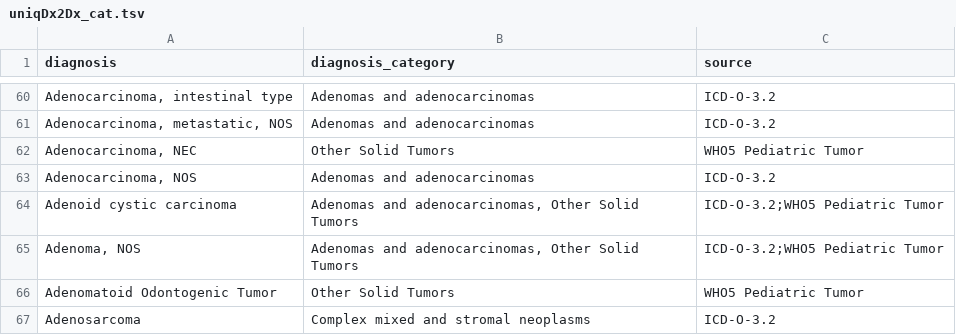
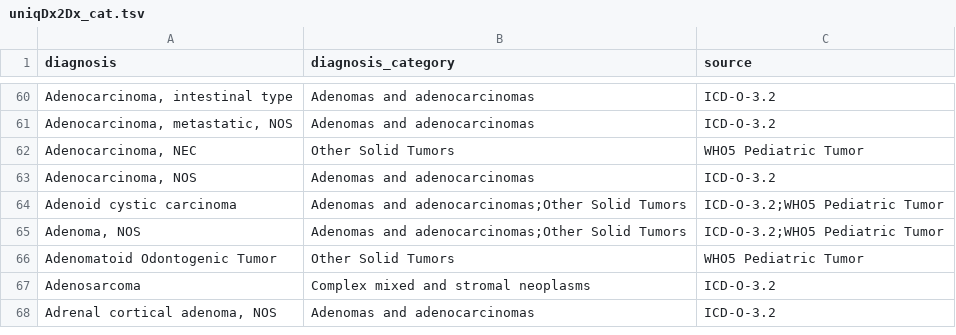
Before and after one commit to CBIIT/ChildhoodCancerDataInitiative-Prefect_Pipeline, a TSV file: docs/uniqDx2Dx_cat.tsv, drawn as a sheet; only a part is shown, gaps mark what is left out; the shorter side is filled out with more unchanged rows.

Commit message:
Update uniqDx2Dx_cat.tsv

```diff
--- a/docs/uniqDx2Dx_cat.tsv
+++ b/docs/uniqDx2Dx_cat.tsv
@@ -63,4 +63,4 @@ Adenocarcinoma, NEC	Other Solid Tumors	WHO5 Pediatric Tumor
 Adenocarcinoma, NOS	Adenomas and adenocarcinomas	ICD-O-3.2
-Adenoid cystic carcinoma	Adenomas and adenocarcinomas, Other Solid Tumors	ICD-O-3.2;WHO5 Pediatric Tumor
-Adenoma, NOS	Adenomas and adenocarcinomas, Other Solid Tumors	ICD-O-3.2;WHO5 Pediatric Tumor
+Adenoid cystic carcinoma	Adenomas and adenocarcinomas;Other Solid Tumors	ICD-O-3.2;WHO5 Pediatric Tumor
+Adenoma, NOS	Adenomas and adenocarcinomas;Other Solid Tumors	ICD-O-3.2;WHO5 Pediatric Tumor
 Adenomatoid Odontogenic Tumor	Other Solid Tumors	WHO5 Pediatric Tumor
```
